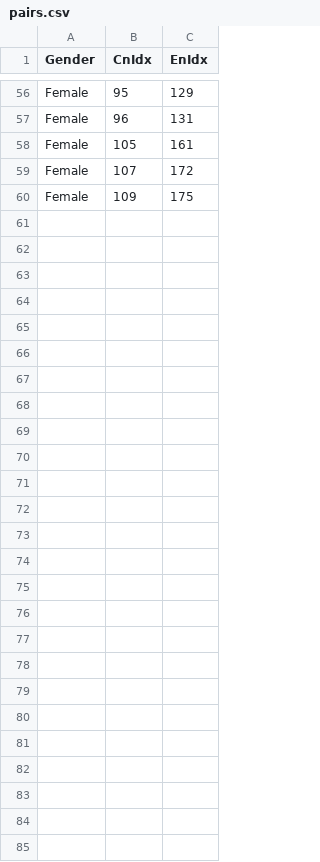
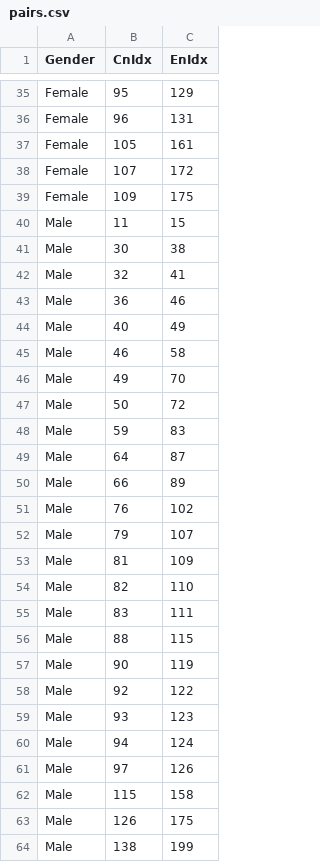
Before and after one commit to teonsean-tsinghua/Emphasis-Detection-Prosody-Transfer, a CSV file: csv/pairs.csv, drawn as a sheet; only a part is shown, gaps mark what is left out; the diff covers the shown part only.

```diff
--- a/csv/pairs.csv
+++ b/csv/pairs.csv
@@ -60 +39,26 @@ Female,107,172
 Female,109,175
+Male,11,15
+Male,30,38
+Male,32,41
+Male,36,46
+Male,40,49
+Male,46,58
+Male,49,70
+Male,50,72
+Male,59,83
+Male,64,87
+Male,66,89
+Male,76,102
+Male,79,107
+Male,81,109
+Male,82,110
+Male,83,111
+Male,88,115
+Male,90,119
+Male,92,122
+Male,93,123
+Male,94,124
+Male,97,126
+Male,115,158
+Male,126,175
+Male,138,199
```
Also changed, not shown: 20 removed rows and 2 moved rows elsewhere in this file, csv/dataset_meta.csv, csv/transcription_cn_female.csv, 12 other files.
